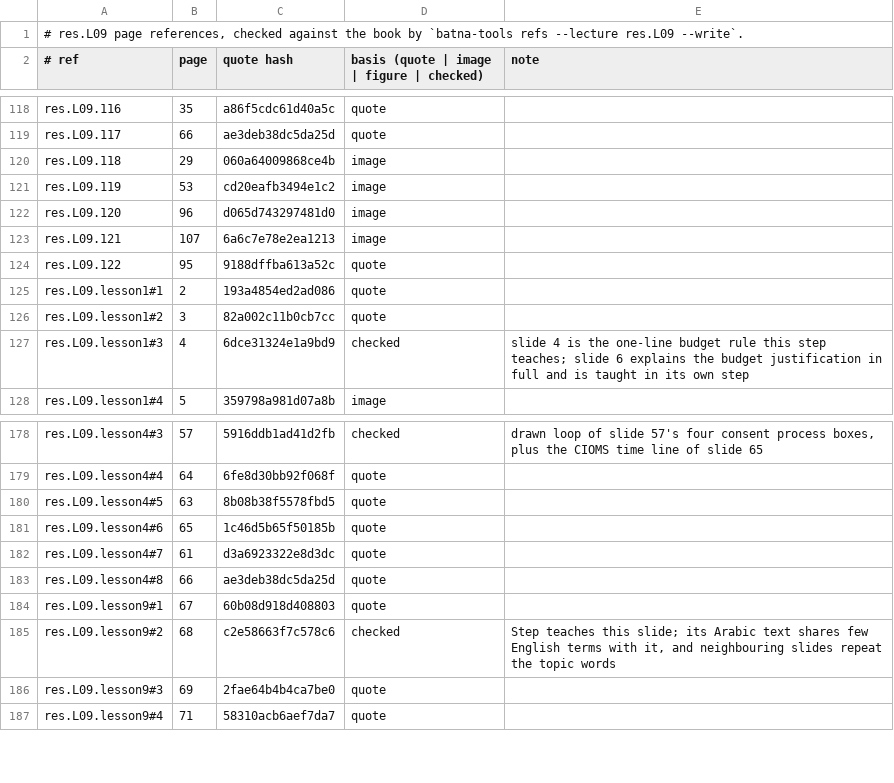
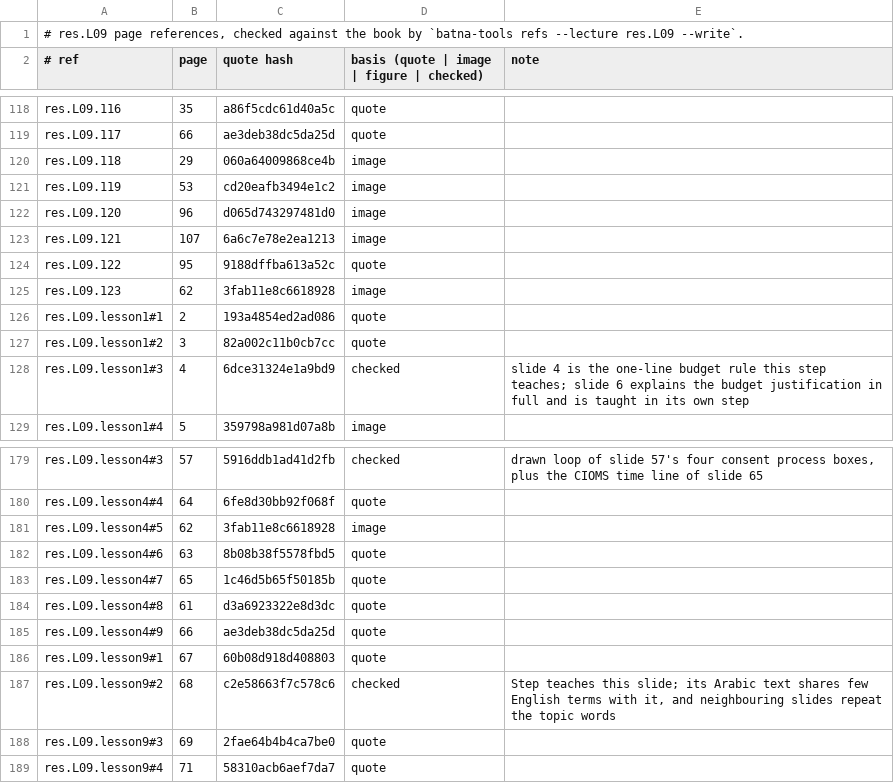
Before and after one commit to MohamedRef/Batna-app, a TSV file: content/book-refs/res/L09.tsv, drawn as a sheet; only a part is shown, gaps mark what is left out.

Commit message:
res.L09: slide 62 essential consent elements from the lecture video (#1348)
Slide 62 is blank in the deck PDF; the lecture video shows the "Essential" diagram (8 elements) at about 37:35. New enumerate card res.L09.123 and a lesson4 step, checked by hand in the res verdicts.

```diff
--- a/content/book-refs/res/L09.tsv
+++ b/content/book-refs/res/L09.tsv
@@ -124,2 +124,3 @@ res.L09.121	107	6a6c7e78e2ea1213	image
 res.L09.122	95	9188dffba613a52c	quote	
+res.L09.123	62	3fab11e8c6618928	image	
 res.L09.lesson1#1	2	193a4854ed2ad086	quote	
@@ -179,6 +180,7 @@ res.L09.lesson4#3	57	5916ddb1ad41d2fb	checked	drawn loop of slide 57's four cons
 res.L09.lesson4#4	64	6fe8d30bb92f068f	quote	
-res.L09.lesson4#5	63	8b08b38f5578fbd5	quote	
-res.L09.lesson4#6	65	1c46d5b65f50185b	quote	
-res.L09.lesson4#7	61	d3a6923322e8d3dc	quote	
-res.L09.lesson4#8	66	ae3deb38dc5da25d	quote	
+res.L09.lesson4#5	62	3fab11e8c6618928	image	
+res.L09.lesson4#6	63	8b08b38f5578fbd5	quote	
+res.L09.lesson4#7	65	1c46d5b65f50185b	quote	
+res.L09.lesson4#8	61	d3a6923322e8d3dc	quote	
+res.L09.lesson4#9	66	ae3deb38dc5da25d	quote	
 res.L09.lesson9#1	67	60b08d918d408803	quote	
```
Also changed, not shown: 5 other files.
